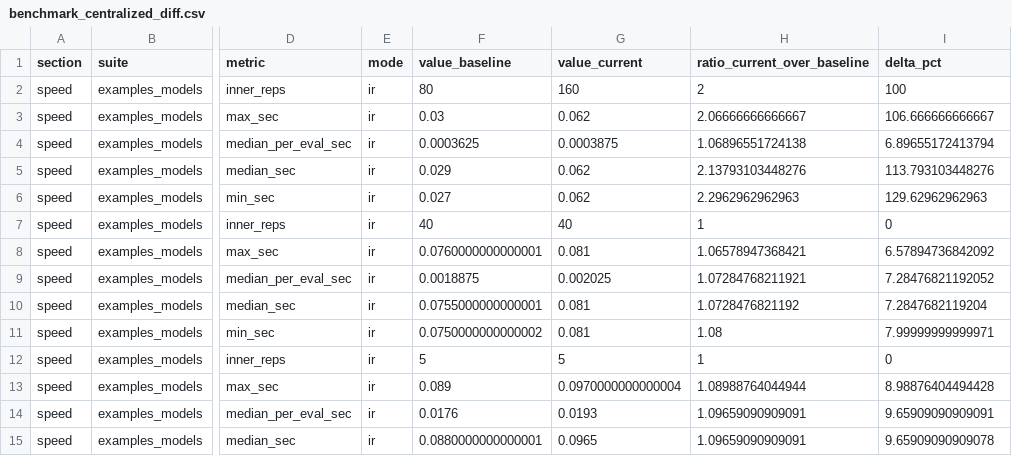
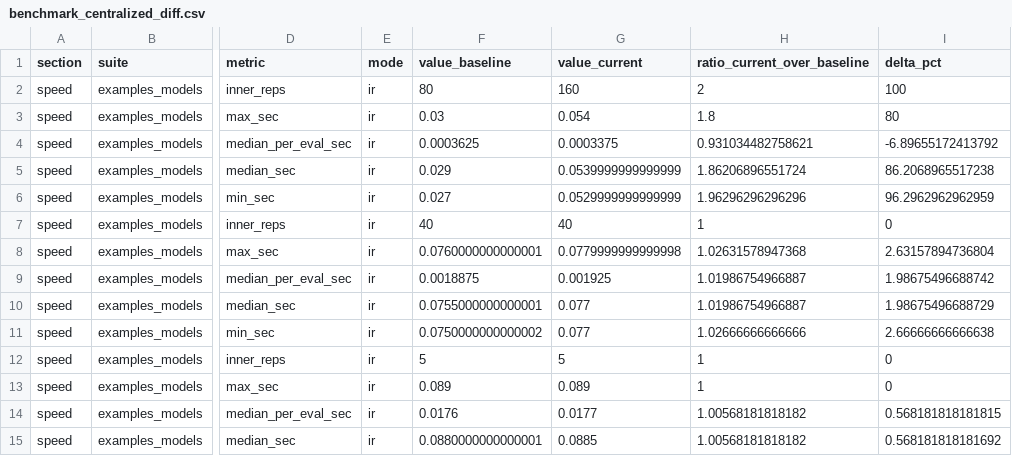
Before and after one commit to niekstevenson/AccumulatR, a CSV file: dev/scripts/scratch_outputs/benchmark_centralized_diff.csv, drawn as a sheet; only a part is shown, gaps mark what is left out; the diff covers the shown part only; the diff names each change by its address in the sheet, - before the commit and + after, or states it on an @@ line.

```diff
--- a/dev/scripts/scratch_outputs/benchmark_centralized_diff.csv
+++ b/dev/scripts/scratch_outputs/benchmark_centralized_diff.csv
-G3 (value_current): 0.062
+G3 (value_current): 0.054
-H3 (ratio_current_over_baseline): 2.06666666666667
+H3 (ratio_current_over_baseline): 1.8
-I3 (delta_pct): 106.666666666667
+I3 (delta_pct): 80
-G4 (value_current): 0.0003875
+G4 (value_current): 0.0003375
-H4 (ratio_current_over_baseline): 1.06896551724138
+H4 (ratio_current_over_baseline): 0.931034482758621
-I4 (delta_pct): 6.89655172413794
+I4 (delta_pct): -6.89655172413792
-G5 (value_current): 0.062
+G5 (value_current): 0.0539999999999999
-H5 (ratio_current_over_baseline): 2.13793103448276
+H5 (ratio_current_over_baseline): 1.86206896551724
-I5 (delta_pct): 113.793103448276
+I5 (delta_pct): 86.2068965517238
-G6 (value_current): 0.062
+G6 (value_current): 0.0529999999999999
-H6 (ratio_current_over_baseline): 2.2962962962963
+H6 (ratio_current_over_baseline): 1.96296296296296
-I6 (delta_pct): 129.62962962963
+I6 (delta_pct): 96.2962962962959
-G8 (value_current): 0.081
+G8 (value_current): 0.0779999999999998
-H8 (ratio_current_over_baseline): 1.06578947368421
+H8 (ratio_current_over_baseline): 1.02631578947368
-I8 (delta_pct): 6.57894736842092
+I8 (delta_pct): 2.63157894736804
-G9 (value_current): 0.002025
+G9 (value_current): 0.001925
-H9 (ratio_current_over_baseline): 1.07284768211921
+H9 (ratio_current_over_baseline): 1.01986754966887
-I9 (delta_pct): 7.28476821192052
+I9 (delta_pct): 1.98675496688742
-G10:G11 (value_current): 0.081
+G10:G11 (value_current): 0.077
-H10 (ratio_current_over_baseline): 1.0728476821192
+H10 (ratio_current_over_baseline): 1.01986754966887
-I10 (delta_pct): 7.2847682119204
+I10 (delta_pct): 1.98675496688729
-H11 (ratio_current_over_baseline): 1.08
+H11 (ratio_current_over_baseline): 1.02666666666666
-I11 (delta_pct): 7.99999999999971
+I11 (delta_pct): 2.66666666666638
-G13 (value_current): 0.0970000000000004
+G13 (value_current): 0.089
-H13 (ratio_current_over_baseline): 1.08988764044944
+H13 (ratio_current_over_baseline): 1
-I13 (delta_pct): 8.98876404494428
+I13 (delta_pct): 0
-G14 (value_current): 0.0193
+G14 (value_current): 0.0177
-H14:H15 (ratio_current_over_baseline): 1.09659090909091
+H14:H15 (ratio_current_over_baseline): 1.00568181818182
-I14 (delta_pct): 9.65909090909091
+I14 (delta_pct): 0.568181818181815
-G15 (value_current): 0.0965
+G15 (value_current): 0.0885
-I15 (delta_pct): 9.65909090909078
+I15 (delta_pct): 0.568181818181692
```
Also changed, not shown: 156 edited cells elsewhere in this file, dev/scripts/scratch_outputs/bench_nested_integral_baseline.csv, dev/scripts/scratch_outputs/benchmark_centralized.csv, 11 other files.
